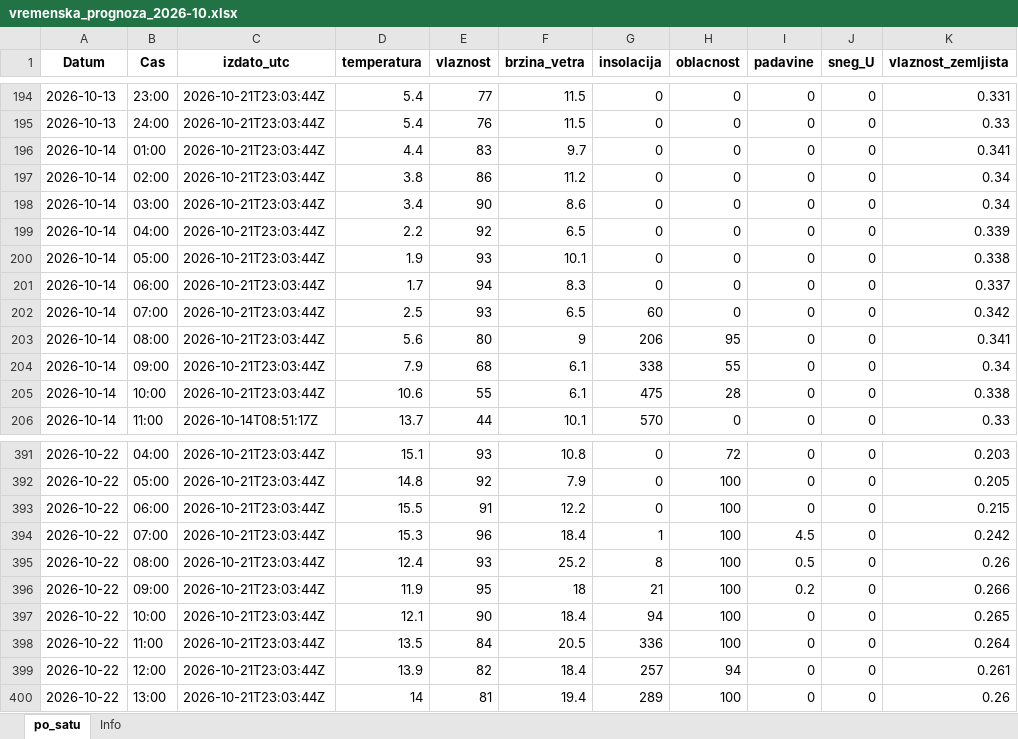
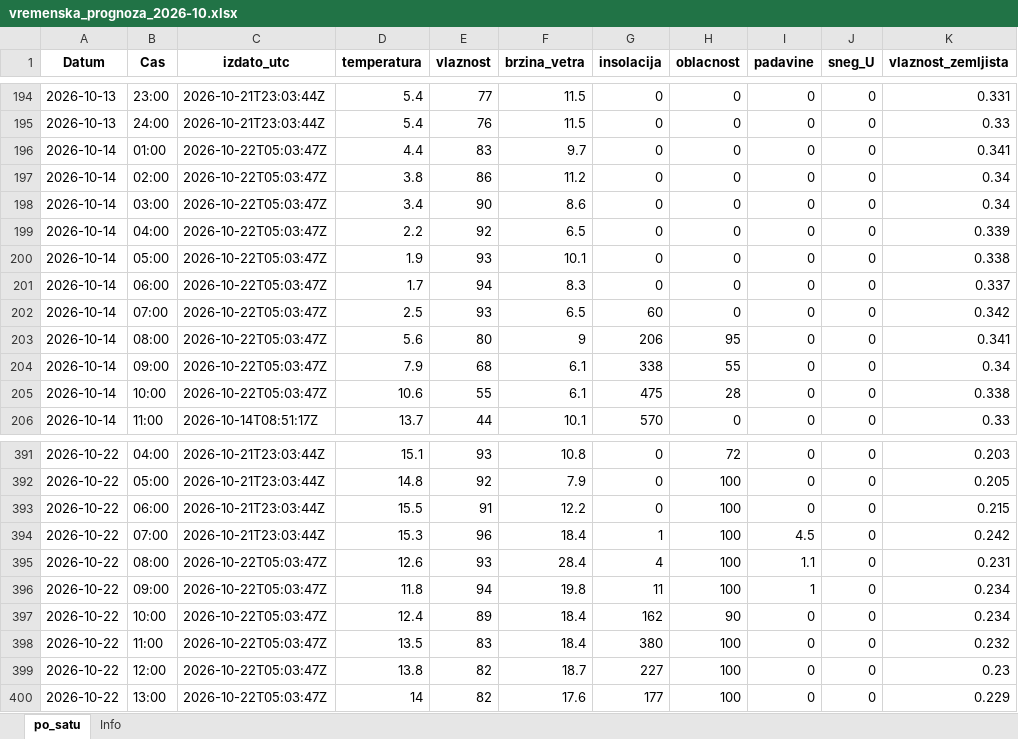
Before and after one commit to vijukM/ns-bike-data, an Excel workbook: podaci/vremenska_prognoza/excel/vremenska_prognoza_2026-10.xlsx, sheet po_satu, drawn as a sheet; only a part is shown, gaps mark what is left out; values as stored, in another font and other column widths than the file's, no borders; the diff covers the shown part only; the diff names each change by its address in the sheet, - before the commit and + after, or states it on an @@ line.

```diff
--- a/podaci/vremenska_prognoza/excel/vremenska_prognoza_2026-10.xlsx (sheet po_satu)
+++ b/podaci/vremenska_prognoza/excel/vremenska_prognoza_2026-10.xlsx (sheet po_satu)
-C196:C205 (izdato_utc): 2026-10-21T23:03:44Z
+C196:C205 (izdato_utc): 2026-10-22T05:03:47Z
-C395:C400 (izdato_utc): 2026-10-21T23:03:44Z
+C395:C400 (izdato_utc): 2026-10-22T05:03:47Z
-D395 (temperatura): 12.4
+D395 (temperatura): 12.6
-F395 (brzina_vetra): 25.2
+F395 (brzina_vetra): 28.4
-G395 (insolacija): 8
+G395 (insolacija): 4
-I395 (padavine): 0.5
+I395 (padavine): 1.1
-K395 (vlaznost_zemljista): 0.26
+K395 (vlaznost_zemljista): 0.231
-D396 (temperatura): 11.9
+D396 (temperatura): 11.8
-E396 (vlaznost): 95
+E396 (vlaznost): 94
-F396 (brzina_vetra): 18
+F396 (brzina_vetra): 19.8
-G396 (insolacija): 21
+G396 (insolacija): 11
-I396 (padavine): 0.2
+I396 (padavine): 1
-K396 (vlaznost_zemljista): 0.266
+K396 (vlaznost_zemljista): 0.234
-D397 (temperatura): 12.1
+D397 (temperatura): 12.4
-E397 (vlaznost): 90
+E397 (vlaznost): 89
-G397 (insolacija): 94
+G397 (insolacija): 162
-H397 (oblacnost): 100
+H397 (oblacnost): 90
-K397 (vlaznost_zemljista): 0.265
+K397 (vlaznost_zemljista): 0.234
-E398 (vlaznost): 84
+E398 (vlaznost): 83
-F398 (brzina_vetra): 20.5
+F398 (brzina_vetra): 18.4
-G398 (insolacija): 336
+G398 (insolacija): 380
-K398 (vlaznost_zemljista): 0.264
+K398 (vlaznost_zemljista): 0.232
-D399 (temperatura): 13.9
+D399 (temperatura): 13.8
-F399 (brzina_vetra): 18.4
+F399 (brzina_vetra): 18.7
-G399 (insolacija): 257
+G399 (insolacija): 227
-H399 (oblacnost): 94
+H399 (oblacnost): 100
-K399 (vlaznost_zemljista): 0.261
+K399 (vlaznost_zemljista): 0.23
-E400 (vlaznost): 81
+E400 (vlaznost): 82
-F400 (brzina_vetra): 19.4
+F400 (brzina_vetra): 17.6
-G400 (insolacija): 289
+G400 (insolacija): 177
-K400 (vlaznost_zemljista): 0.26
+K400 (vlaznost_zemljista): 0.229
```
Also changed, not shown: 24 added rows and 190 edited cells elsewhere in this sheet, 16 other files.
